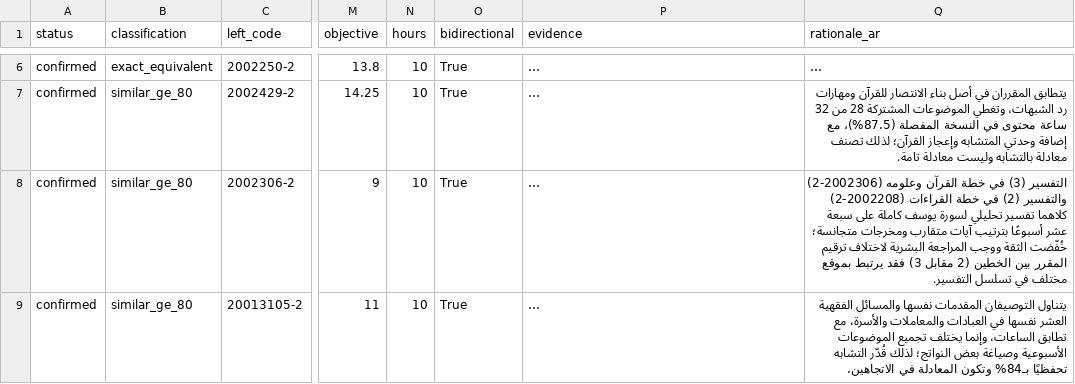
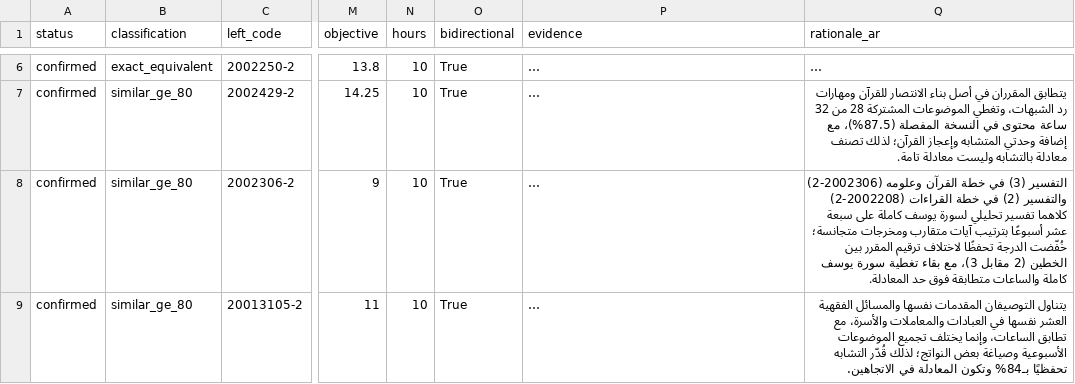
Before and after one commit to majed354/courseOfShar3ah, a TSV file: assets/course-equivalencies/equivalency-candidates.tsv, drawn as a sheet; only a part is shown, gaps mark what is left out; long unchanged cells end in …; the diff covers the shown part only; the diff names each change by its address in the sheet, - before the commit and + after, or states it on an @@ line.

Commit message:
توثيق المراجعة الاستكمالية للمعادلات

```diff
--- a/assets/course-equivalencies/equivalency-candidates.tsv
+++ b/assets/course-equivalencies/equivalency-candidates.tsv
-Q8 (rationale_ar): …متجانسة؛ خُفّضت الثقة ووجب المراجعة البشرية لاختلاف ترقيم المقرر بين الخطين (2 مقابل 3) فقد يرتبط بموقع مختلف في تسلسل التفسير.
+Q8 (rationale_ar): …متجانسة؛ خُفّضت الدرجة تحفظًا لاختلاف ترقيم المقرر بين الخطين (2 مقابل 3)، مع بقاء تغطية سورة يوسف كاملة والساعات متطابقة فوق حد المعادلة.
```
Also changed, not shown: 1 added row elsewhere in this file, 4 other files.
